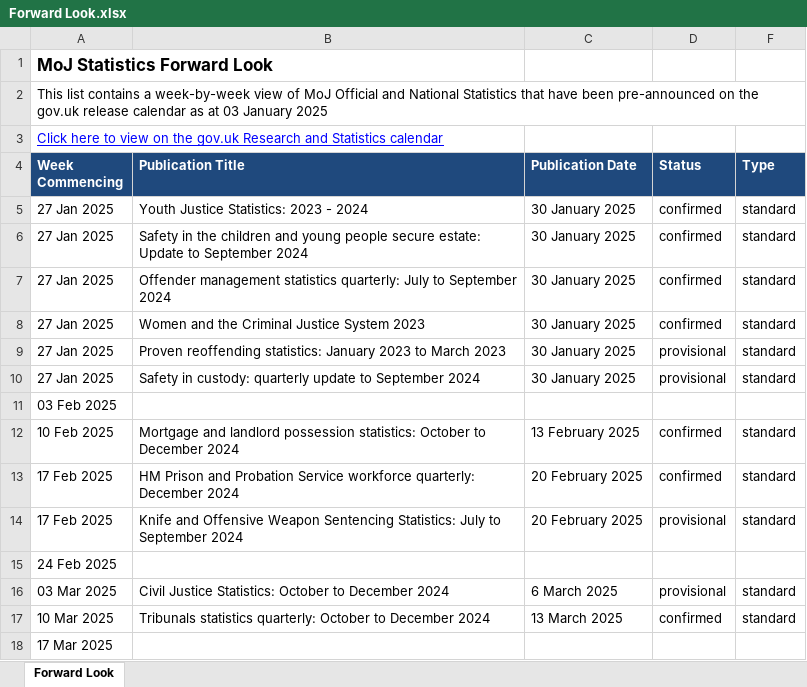
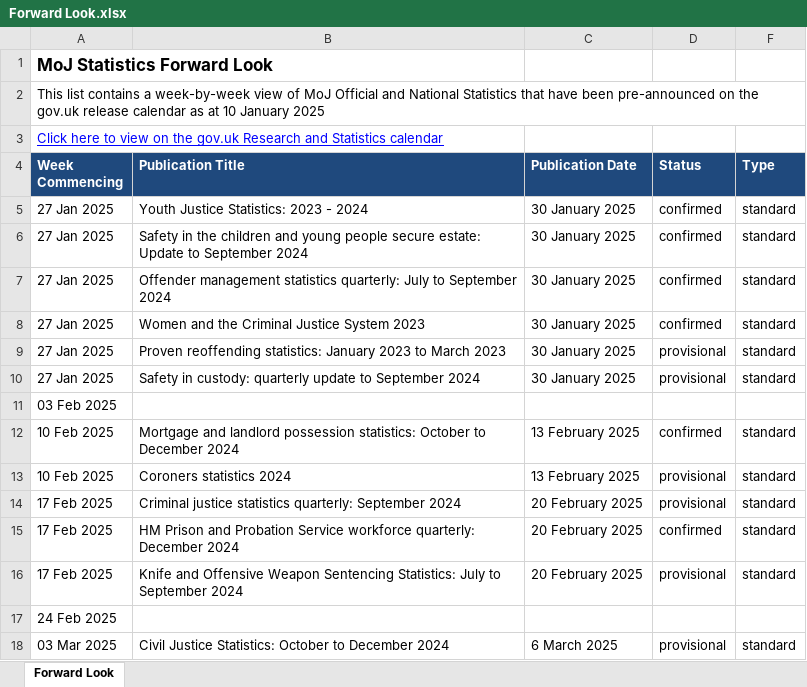
Before and after one commit to moj-analytical-services/stats-forward-look, an Excel workbook: Forward Look/Forward Look.xlsx, sheet Forward Look, drawn as a sheet; only a part is shown; the shorter side is filled out with more unchanged rows; values as stored, in another font and other column widths than the file's, no borders; conditional formats not drawn; the diff names each change by its address in the sheet, - before the commit and + after, or states it on an @@ line.

Commit message:
stats forward look update 10.01.25

```diff
--- a/Forward Look/Forward Look.xlsx (sheet Forward Look)
+++ b/Forward Look/Forward Look.xlsx (sheet Forward Look)
-A2 (Week Commencing): …as at 03 January 2025
+A2 (Week Commencing): …as at 10 January 2025
+row 13: 10 Feb 2025 | Coroners statistics 2024 | 13 February 2025 | provisional | standard
+row 14: 17 Feb 2025 | Criminal justice statistics quarterly: September 2024 | 20 February 2025 | provisional | standard
```
Also changed, not shown: hidden cells.
